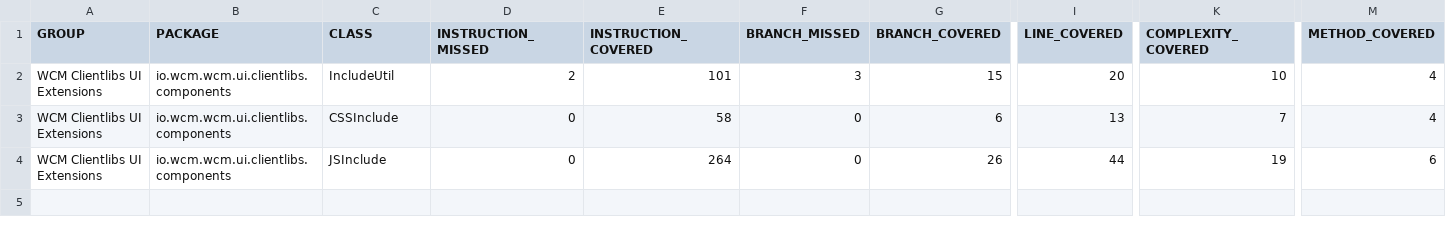
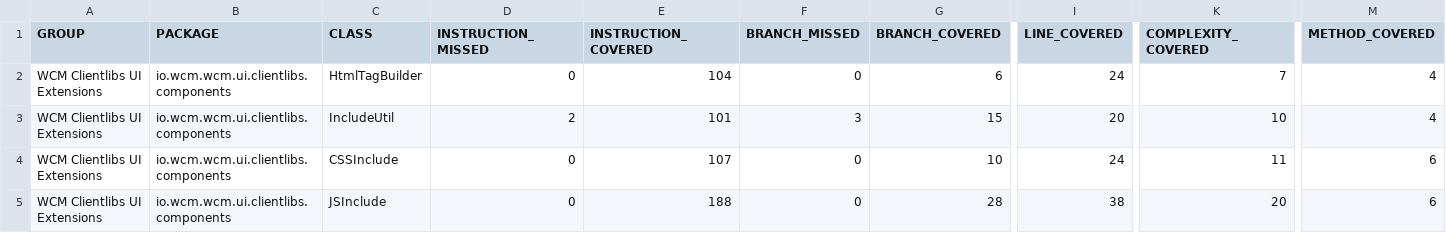
Before and after one commit to wcm-io/wcm-io.github.io, a CSV file: wcm/ui/clientlibs/jacoco-unit/jacoco.csv, drawn as a sheet; only a part is shown, gaps mark what is left out; addresses are those after the commit; rows hold the shown columns only; the diff names each change by its address in the sheet, - before the commit and + after, or states it on an @@ line.

Commit message:
Maven site: wcm-io/io.wcm.wcm.ui.clientlibs

```diff
--- a/wcm/ui/clientlibs/jacoco-unit/jacoco.csv
+++ b/wcm/ui/clientlibs/jacoco-unit/jacoco.csv
+row 2: WCM Clientlibs UI Extensions | io.wcm.wcm.ui.clientlibs.components | HtmlTagBuilder | 0 | 104 | 0 | 6 | 24 | 7 | 4
-E4 (INSTRUCTION_COVERED): 58
+E4 (INSTRUCTION_COVERED): 107
-G4 (BRANCH_COVERED): 6
+G4 (BRANCH_COVERED): 10
-I4 (LINE_COVERED): 13
+I4 (LINE_COVERED): 24
-K4 (COMPLEXITY_COVERED): 7
+K4 (COMPLEXITY_COVERED): 11
-M4 (METHOD_COVERED): 4
+M4 (METHOD_COVERED): 6
-E5 (INSTRUCTION_COVERED): 264
+E5 (INSTRUCTION_COVERED): 188
-G5 (BRANCH_COVERED): 26
+G5 (BRANCH_COVERED): 28
-I5 (LINE_COVERED): 44
+I5 (LINE_COVERED): 38
-K5 (COMPLEXITY_COVERED): 19
+K5 (COMPLEXITY_COVERED): 20
```
Also changed, not shown: wcm/ui/clientlibs/jacoco/jacoco.csv, 48 other files.
